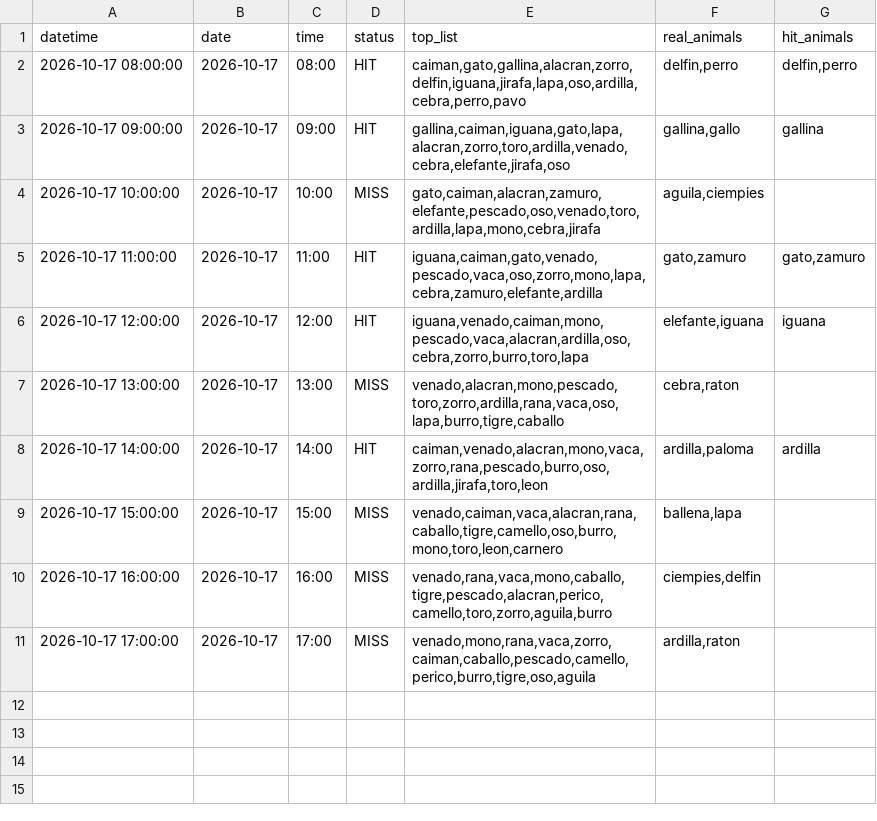
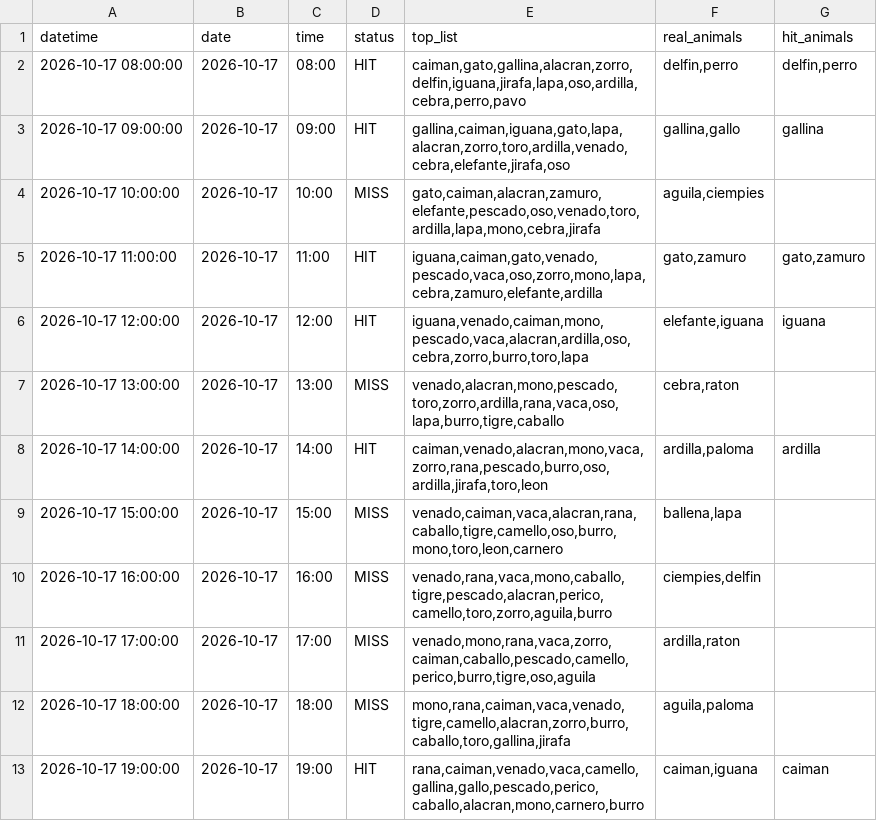
Before and after one commit to Juan571/testingprob, a CSV file: v7_output/turnos_hoy_top7_loteria.csv, drawn as a sheet; the diff names each change by its address in the sheet, - before the commit and + after, or states it on an @@ line.

```diff
--- a/v7_output/turnos_hoy_top7_loteria.csv
+++ b/v7_output/turnos_hoy_top7_loteria.csv
+row 12: 2026-10-17 18:00:00 | 2026-10-17 | 18:00 | MISS | mono,rana,caiman,vaca,venado,tigre,camello,alacran,zorro,burro,caballo,toro,gallina,jirafa | aguila,paloma
+row 13: 2026-10-17 19:00:00 | 2026-10-17 | 19:00 | HIT | rana,caiman,venado,vaca,camello,gallina,gallo,pescado,perico,caballo,alacran,mono,carnero,burro | caiman,iguana | caiman
```
Also changed, not shown: v7_output/backtest.csv, v7_output/patrones.csv, 4 other files.
